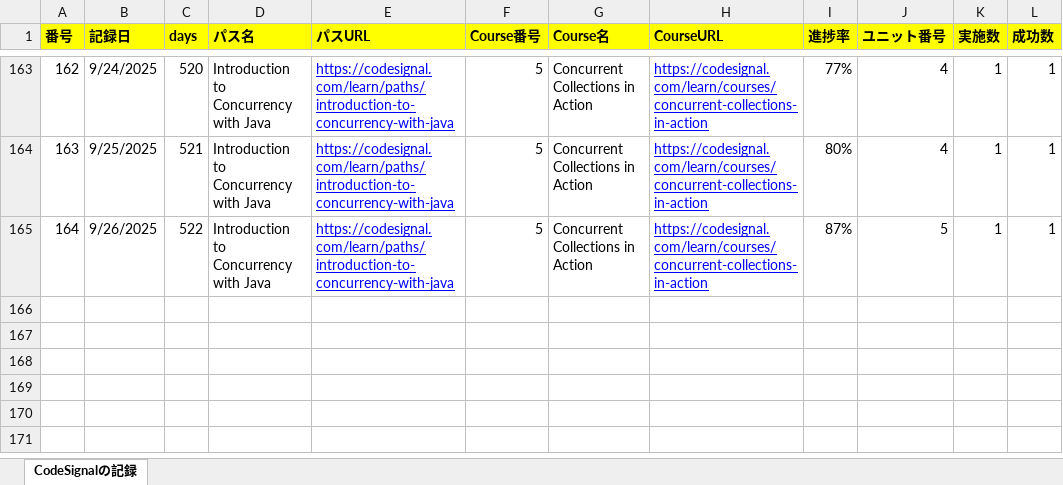
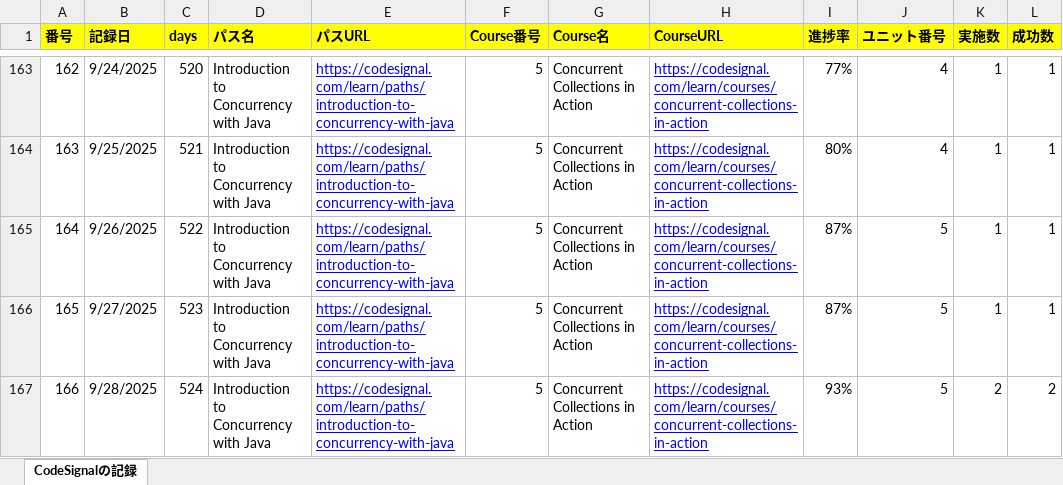
Before and after one commit to KenichiroArai/Blog, an Excel workbook: docs/CodeSignal/record.xlsx, sheet CodeSignalの記録, drawn as a sheet; only a part is shown, gaps mark what is left out; values as stored, in another font and other column widths than the file's, no borders; the diff names each change by its address in the sheet, - before the commit and + after, or states it on an @@ line.

```diff
--- a/docs/CodeSignal/record.xlsx (sheet CodeSignalの記録)
+++ b/docs/CodeSignal/record.xlsx (sheet CodeSignalの記録)
+row 166: 165 | 9/27/2025 | 523 | Introduction to Concurrency with Java | https://codesignal.com/learn/paths/introduction-to-concurrency-with-java | 5 | Concurrent Collections in Action | https://codesignal.com/learn/courses/concurrent-collections-in-action | 87% | 5 | 1 | 1
+row 167: 166 | 9/28/2025 | 524 | Introduction to Concurrency with Java | https://codesignal.com/learn/paths/introduction-to-concurrency-with-java | 5 | Concurrent Collections in Action | https://codesignal.com/learn/courses/concurrent-collections-in-action | 93% | 5 | 2 | 2
```
Also changed, not shown: docs/Cursor/record.xlsx, 2 other files.
